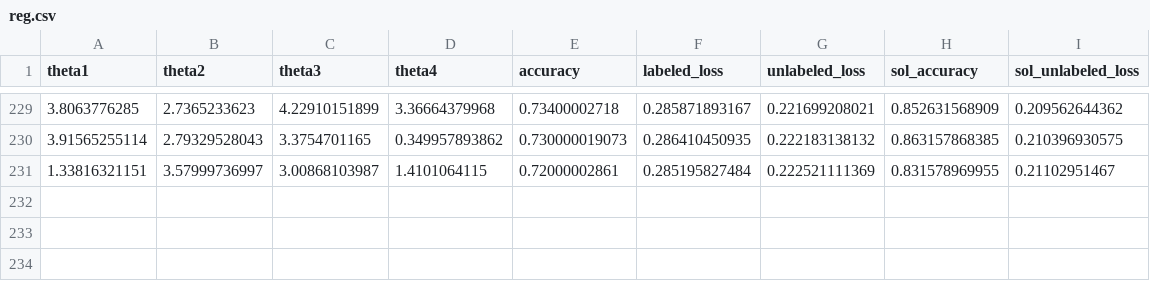
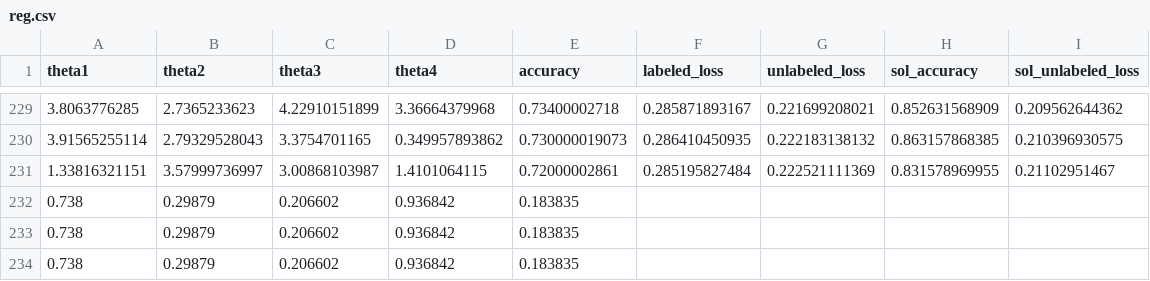
Before and after one commit to GRSEB9S/Deep-Label-Propagation, a CSV file: reg.csv, drawn as a sheet; only a part is shown, gaps mark what is left out.

```diff
--- a/reg.csv
+++ b/reg.csv
@@ -231 +231,4 @@ theta1,theta2,theta3,theta4,accuracy,labeled_loss,unlabeled_loss,sol_accuracy,so
 1.33816321151,3.57999736997,3.00868103987,1.4101064115,0.72000002861,0.285195827484,0.222521111369,0.831578969955,0.21102951467
+0.738,0.29879,0.206602,0.936842,0.183835
+0.738,0.29879,0.206602,0.936842,0.183835
+0.738,0.29879,0.206602,0.936842,0.183835
```
Also changed, not shown: no_reg.csv, 5 other files.
